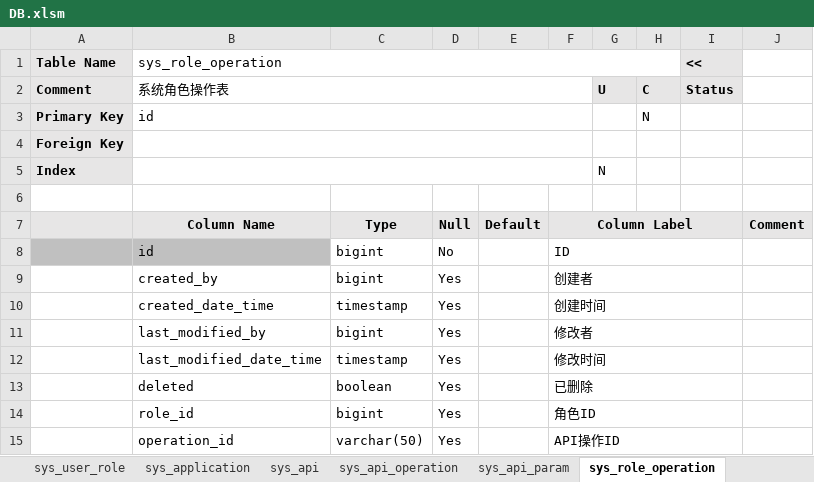
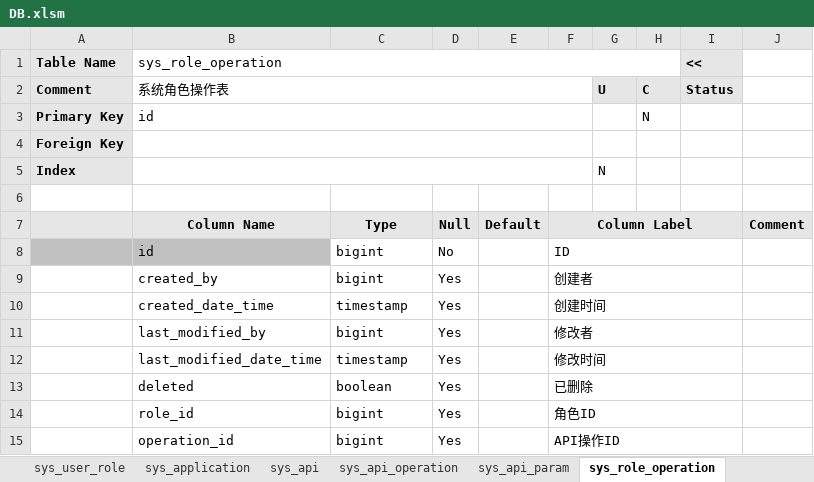
Before and after one commit to bashuyi/qbc, an Excel workbook: doc/DB.xlsm, sheet sys_role_operation, drawn as a sheet; values as stored, in another font and other column widths than the file's, no borders; the diff names each change by its address in the sheet, - before the commit and + after, or states it on an @@ line.

```diff
--- a/doc/DB.xlsm (sheet sys_role_operation)
+++ b/doc/DB.xlsm (sheet sys_role_operation)
-C15: varchar(50)
+C15: bigint
```
Also changed, not shown: 16 other files.
